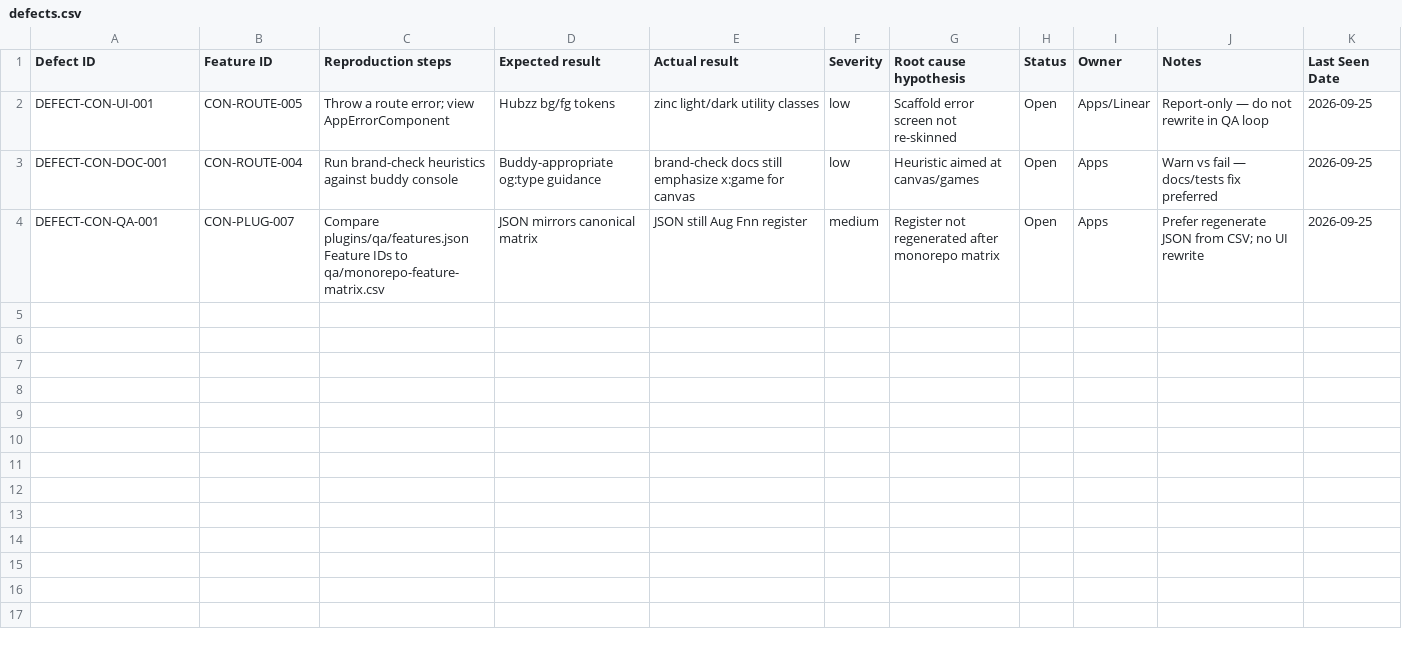
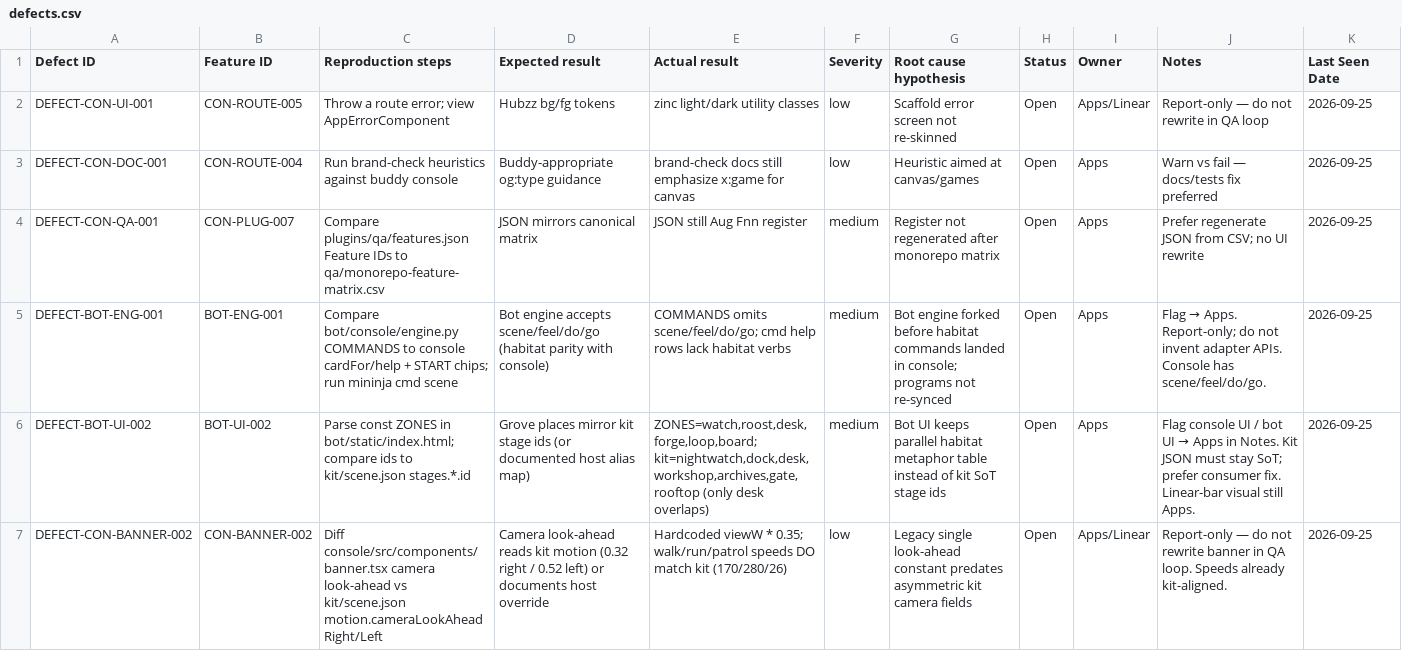
Before and after one commit to Thingscorp/mininja, a CSV file: qa/defects.csv, drawn as a sheet; the diff names each change by its address in the sheet, - before the commit and + after, or states it on an @@ line.

Commit message:
test(qa): Phase 2–3 monorepo suites + execution results
Expand monorepo-test-cases for Discovered/Stubbed features; add executable
qa/tests across adapters/examples/console(source)/bot/scripts/docs; run
Phase 3 and log open defects (bot habitat parity, ZONES dual table,
banner look-ahead) without rewriting console UI or inventing adapter APIs.

```diff
--- a/qa/defects.csv
+++ b/qa/defects.csv
+row 5: DEFECT-BOT-ENG-001 | BOT-ENG-001 | Compare bot/console/engine.py COMMANDS to console cardFor/help + START chips; run mininja cmd scene | Bot engine accepts scene/feel/do/go (habitat parity with console) | COMMANDS omits scene/feel/do/go; cmd help rows lack habitat verbs | medium | Bot engine forked before habitat commands landed in console; programs not re-synced | Open | Apps | Flag → Apps. Report-only; do not invent adapter APIs. Console has scene/feel/do/go. | 2026-09-25
+row 6: DEFECT-BOT-UI-002 | BOT-UI-002 | Parse const ZONES in bot/static/index.html; compare ids to kit/scene.json stages.*.id | Grove places mirror kit stage ids (or documented host alias map) | ZONES=watch,roost,desk,forge,loop,board; kit=nightwatch,dock,desk,workshop,archives,gate,rooftop (only desk overlaps) | medium | Bot UI keeps parallel habitat metaphor table instead of kit SoT stage ids | Open | Apps | Flag console UI / bot UI → Apps in Notes. Kit JSON must stay SoT; prefer consumer fix. Linear-bar visual still Apps. | 2026-09-25
+row 7: DEFECT-CON-BANNER-002 | CON-BANNER-002 | Diff console/src/components/banner.tsx camera look-ahead vs kit/scene.json motion.cameraLookAheadRight/Left | Camera look-ahead reads kit motion (0.32 right / 0.52 left) or documents host override | Hardcoded viewW * 0.35; walk/run/patrol speeds DO match kit (170/280/26) | low | Legacy single look-ahead constant predates asymmetric kit camera fields | Open | Apps/Linear | Report-only — do not rewrite banner in QA loop. Speeds already kit-aligned. | 2026-09-25
```
Also changed, not shown: qa/monorepo-feature-matrix.csv, 20 other files.
